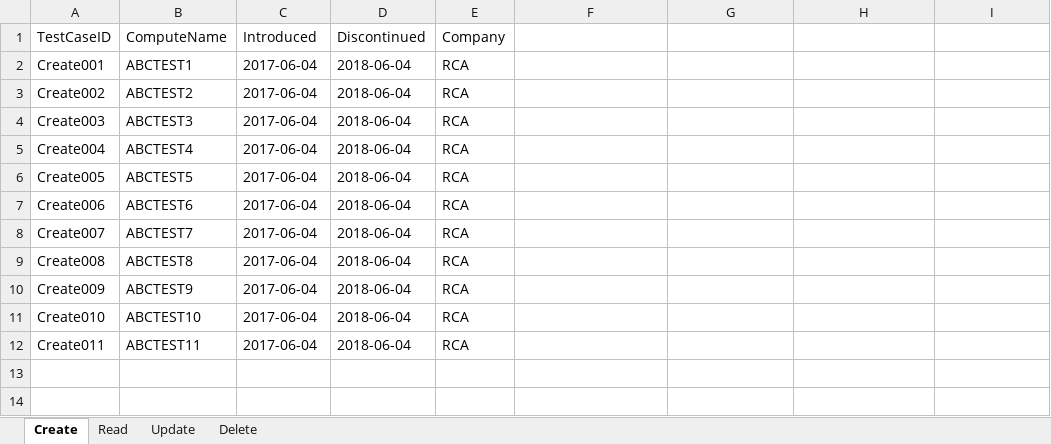
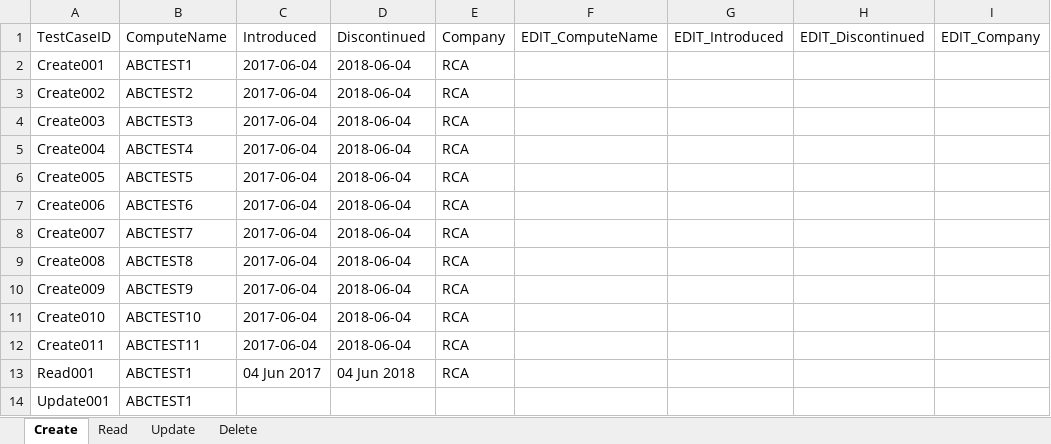
Before and after one commit to rohitsri88/Computer-DB, an Excel workbook: target/test-classes/Resources/DataSet.xlsx, sheet Create, drawn as a sheet; values as stored, in another font and other column widths than the file's, no borders; the diff names each change by its address in the sheet, - before the commit and + after, or states it on an @@ line.

```diff
--- a/target/test-classes/Resources/DataSet.xlsx (sheet Create)
+++ b/target/test-classes/Resources/DataSet.xlsx (sheet Create)
-F1: (empty)
+F1: EDIT_ComputeName
-G1: (empty)
+G1: EDIT_Introduced
-H1: (empty)
+H1: EDIT_Discontinued
-I1: (empty)
+I1: EDIT_Company
+row 13: Read001 | ABCTEST1 | 04 Jun 2017 | 04 Jun 2018 | RCA
+row 14: Update001 | ABCTEST1
```
Also changed, not shown: 23 other files.
